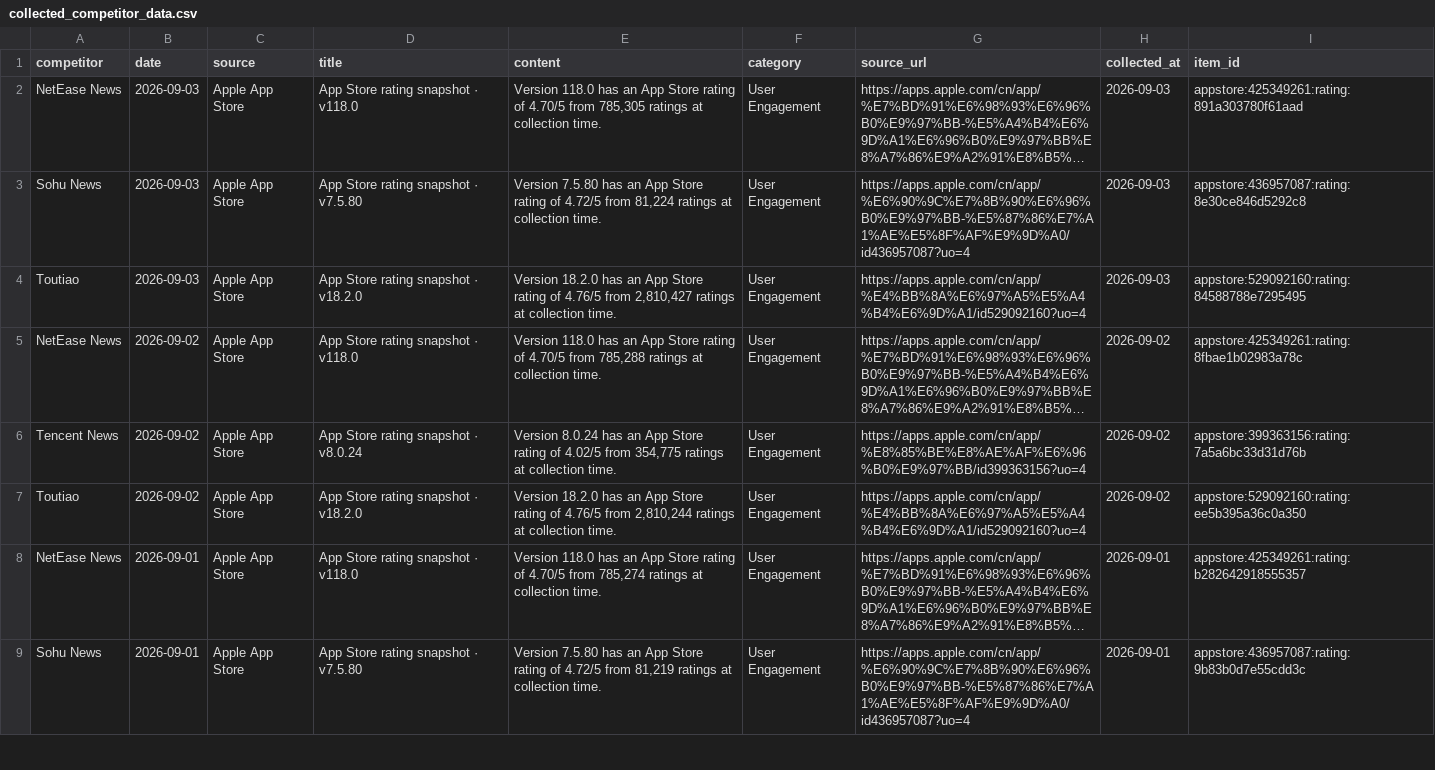
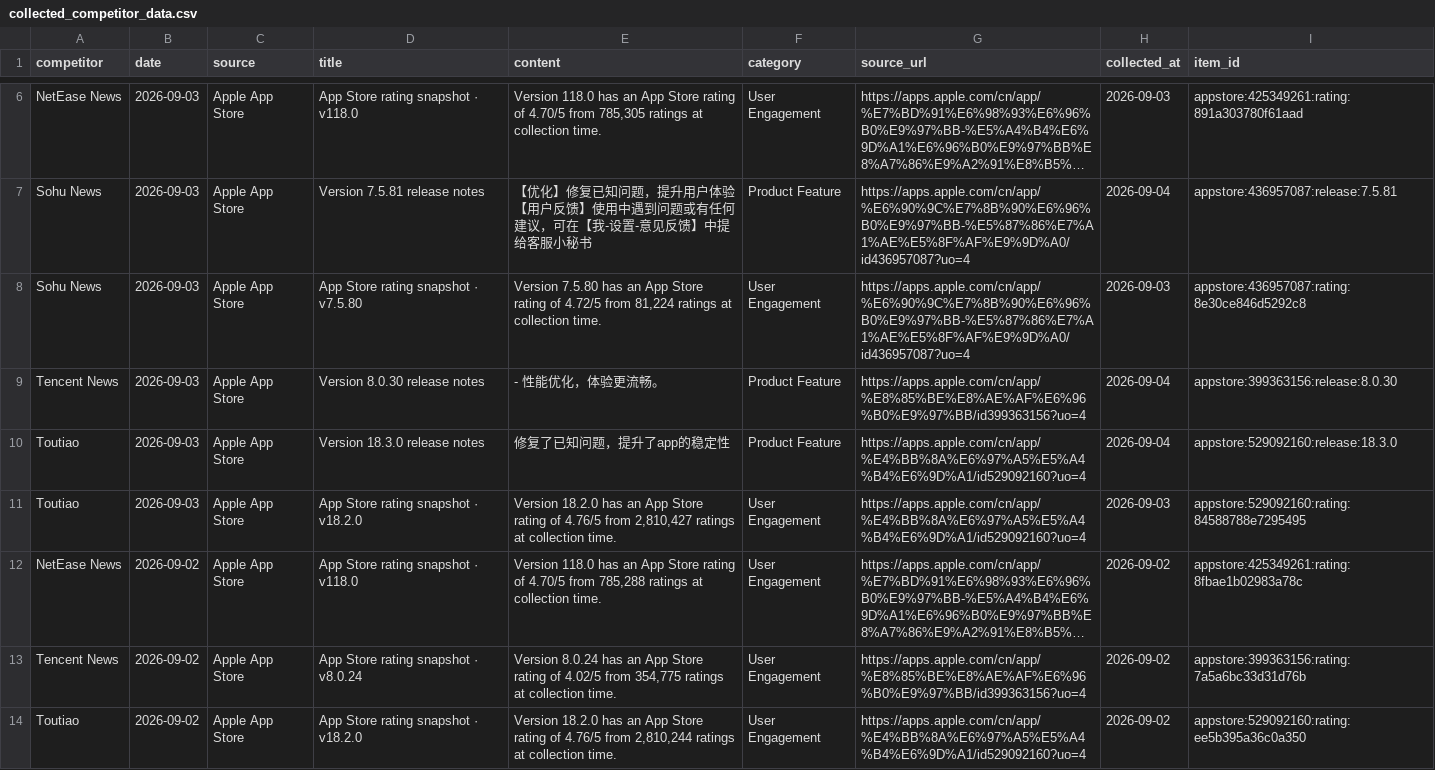
Before and after one commit to zhengyb-hub/ai-competitor-marketing-brief-agent, a CSV file: data/collected_competitor_data.csv, drawn as a sheet; only a part is shown, gaps mark what is left out; the shorter side is filled out with more unchanged rows; long unchanged cells end in …; the diff covers the shown part only; the diff names each change by its address in the sheet, - before the commit and + after, or states it on an @@ line.

```diff
--- a/data/collected_competitor_data.csv
+++ b/data/collected_competitor_data.csv
+row 7: Sohu News | 2026-09-03 | Apple App Store | Version 7.5.81 release notes | 【优化】修复已知问题，提升用户体验 【用户反馈】使用中遇到问题或有任何建议，可在【我-设置-意见反馈】中提给客服小秘书 | Product Feature | https://apps.apple.com/cn/app/%E6%90%9C%E7%8B%90%E6%96%B0%E9%97%BB-%E5%87%86%E7%A1%AE%E5%8F%AF%E9%9D%A0/id436957087?uo=4 | 2026-09-04 | appstore:436957087:release:7.5.81
+row 9: Tencent News | 2026-09-03 | Apple App Store | Version 8.0.30 release notes | - 性能优化，体验更流畅。 | Product Feature | https://apps.apple.com/cn/app/%E8%85%BE%E8%AE%AF%E6%96%B0%E9%97%BB/id399363156?uo=4 | 2026-09-04 | appstore:399363156:release:8.0.30
+row 10: Toutiao | 2026-09-03 | Apple App Store | Version 18.3.0 release notes | 修复了已知问题，提升了app的稳定性 | Product Feature | https://apps.apple.com/cn/app/%E4%BB%8A%E6%97%A5%E5%A4%B4%E6%9D%A1/id529092160?uo=4 | 2026-09-04 | appstore:529092160:release:18.3.0
```
Also changed, not shown: 4 added rows elsewhere in this file.
